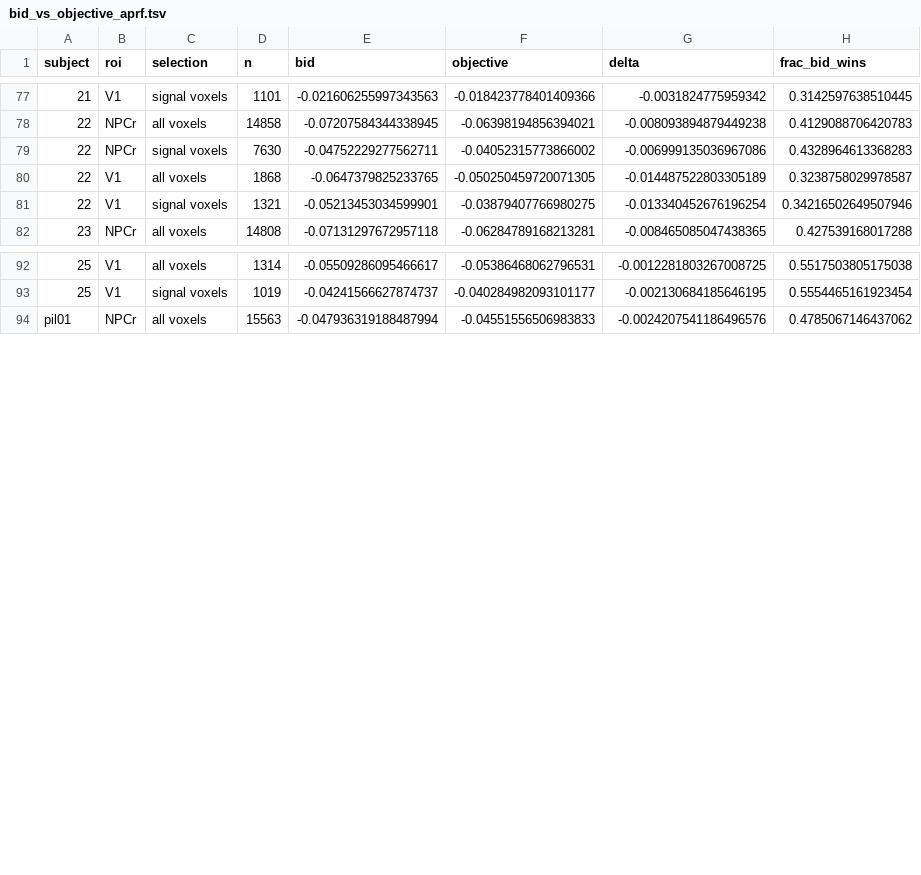
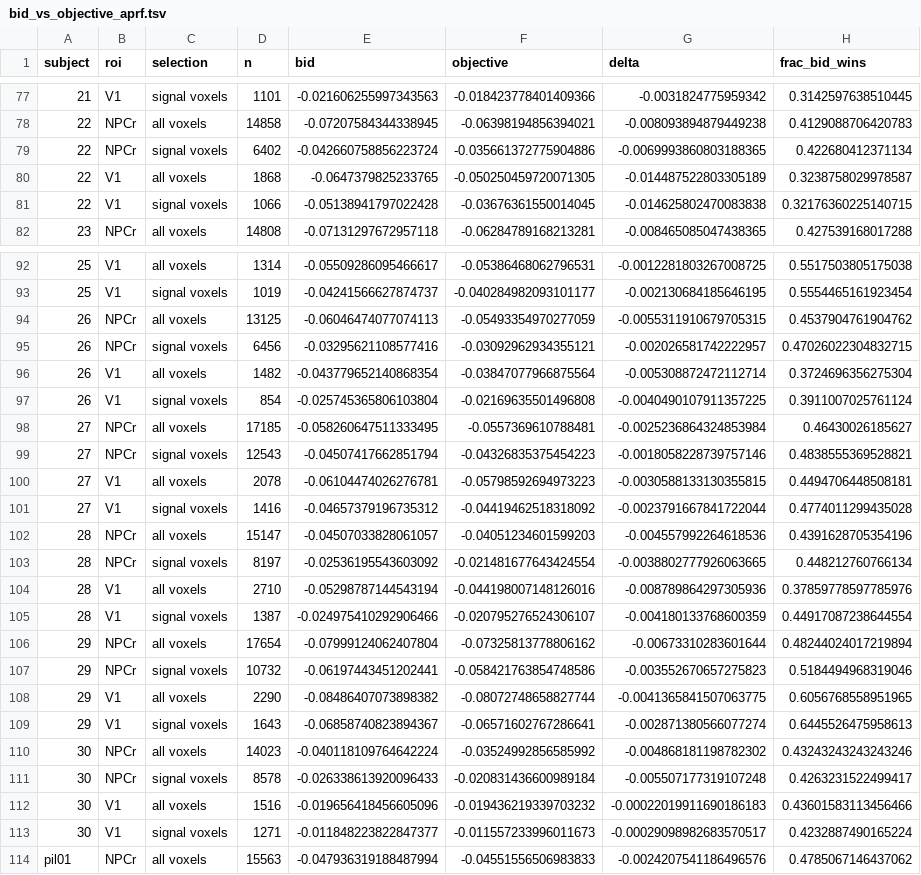
Before and after one commit to Gilles86/abstract_values, a TSV file: notes/data/bid_vs_objective_aprf.tsv, drawn as a sheet; only a part is shown, gaps mark what is left out.

```diff
--- a/notes/data/bid_vs_objective_aprf.tsv
+++ b/notes/data/bid_vs_objective_aprf.tsv
@@ -78,5 +78,5 @@ subject	roi	selection	n	bid	objective	delta	frac_bid_wins
 22	NPCr	all voxels	14858	-0.07207584344338945	-0.06398194856394021	-0.008093894879449238	0.4129088706420783
-22	NPCr	signal voxels	7630	-0.04752229277562711	-0.04052315773866002	-0.006999135036967086	0.4328964613368283
+22	NPCr	signal voxels	6402	-0.042660758856223724	-0.035661372775904886	-0.0069993860803188365	0.422680412371134
 22	V1	all voxels	1868	-0.0647379825233765	-0.050250459720071305	-0.014487522803305189	0.3238758029978587
-22	V1	signal voxels	1321	-0.05213453034599901	-0.03879407766980275	-0.013340452676196254	0.34216502649507946
+22	V1	signal voxels	1066	-0.05138941797022428	-0.03676361550014045	-0.014625802470083838	0.32176360225140715
 23	NPCr	all voxels	14808	-0.07131297672957118	-0.06284789168213281	-0.008465085047438365	0.427539168017288
@@ -93,2 +93,22 @@ subject	roi	selection	n	bid	objective	delta	frac_bid_wins
 25	V1	signal voxels	1019	-0.04241566627874737	-0.040284982093101177	-0.002130684185646195	0.5554465161923454
+26	NPCr	all voxels	13125	-0.06046474077074113	-0.05493354970277059	-0.0055311910679705315	0.4537904761904762
+26	NPCr	signal voxels	6456	-0.03295621108577416	-0.03092962934355121	-0.002026581742222957	0.47026022304832715
+26	V1	all voxels	1482	-0.043779652140868354	-0.03847077966875564	-0.005308872472112714	0.3724696356275304
+26	V1	signal voxels	854	-0.025745365806103804	-0.02169635501496808	-0.0040490107911357225	0.3911007025761124
+27	NPCr	all voxels	17185	-0.058260647511333495	-0.0557369610788481	-0.0025236864324853984	0.46430026185627
+27	NPCr	signal voxels	12543	-0.04507417662851794	-0.04326835375454223	-0.0018058228739757146	0.4838555369528821
+27	V1	all voxels	2078	-0.06104474026276781	-0.05798592694973223	-0.0030588133130355815	0.4494706448508181
+27	V1	signal voxels	1416	-0.04657379196735312	-0.04419462518318092	-0.0023791667841722044	0.4774011299435028
+28	NPCr	all voxels	15147	-0.04507033828061057	-0.04051234601599203	-0.004557992264618536	0.4391628705354196
+28	NPCr	signal voxels	8197	-0.02536195543603092	-0.021481677643424554	-0.0038802777926063665	0.448212760766134
+28	V1	all voxels	2710	-0.05298787144543194	-0.044198007148126016	-0.008789864297305936	0.37859778597785976
+28	V1	signal voxels	1387	-0.024975410292906466	-0.020795276524306107	-0.004180133768600359	0.44917087238644554
+29	NPCr	all voxels	17654	-0.07999124062407804	-0.07325813778806162	-0.00673310283601644	0.48244024017219894
+29	NPCr	signal voxels	10732	-0.06197443451202441	-0.058421763854748586	-0.003552670657275823	0.5184494968319046
+29	V1	all voxels	2290	-0.08486407073898382	-0.08072748658827744	-0.0041365841507063775	0.6056768558951965
+29	V1	signal voxels	1643	-0.06858740823894367	-0.06571602767286641	-0.002871380566077274	0.6445526475958613
+30	NPCr	all voxels	14023	-0.040118109764642224	-0.03524992856585992	-0.004868181198782302	0.43243243243243246
+30	NPCr	signal voxels	8578	-0.026338613920096433	-0.020831436600989184	-0.005507177319107248	0.4263231522499417
+30	V1	all voxels	1516	-0.019656418456605096	-0.019436219339703232	-0.00022019911690186183	0.43601583113456466
+30	V1	signal voxels	1271	-0.011848223822847377	-0.011557233996011673	-0.00029098982683570517	0.4232887490165224
 pil01	NPCr	all voxels	15563	-0.047936319188487994	-0.04551556506983833	-0.0024207541186496576	0.4785067146437062
```
Also changed, not shown: 1 other file.
